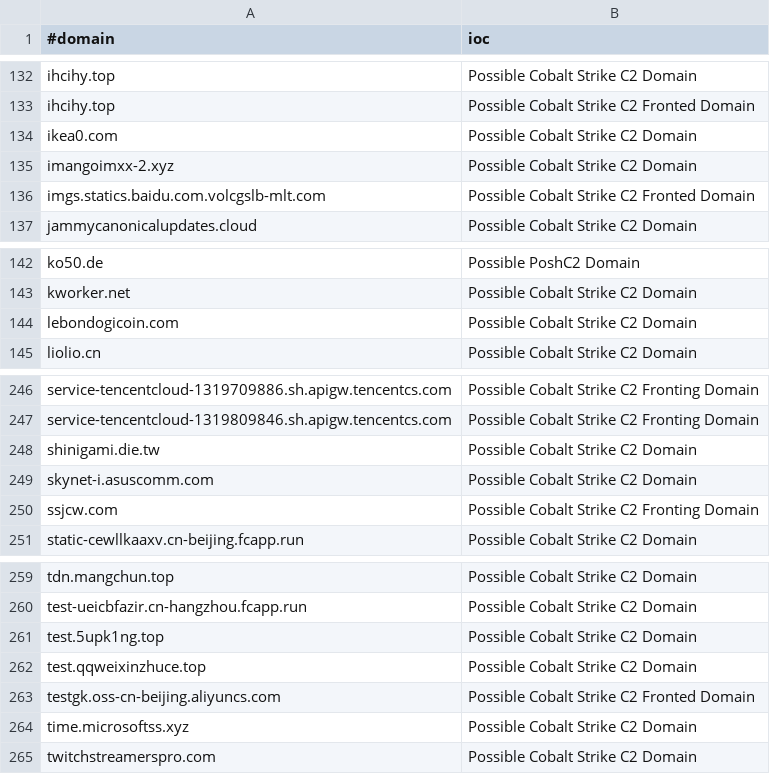
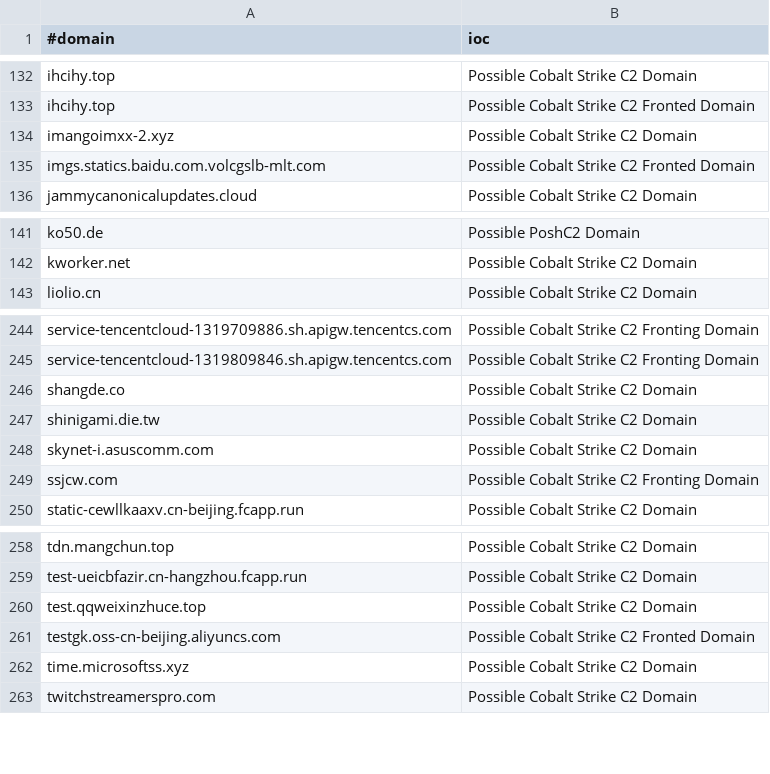
Before and after one commit to VictorCuralea/public-threat-intel-feeds, a CSV file: rawdata/c2intelfeeds/domainC2s-30day-filter-abused.csv, drawn as a sheet; only a part is shown, gaps mark what is left out.

```diff
--- a/rawdata/c2intelfeeds/domainC2s-30day-filter-abused.csv
+++ b/rawdata/c2intelfeeds/domainC2s-30day-filter-abused.csv
@@ -133,3 +133,2 @@ ihcihy.top,Possible Cobalt Strike C2 Domain
 ihcihy.top,Possible Cobalt Strike C2 Fronted Domain
-ikea0.com,Possible Cobalt Strike C2 Domain
 imangoimxx-2.xyz,Possible Cobalt Strike C2 Domain
@@ -143,3 +142,2 @@ ko50.de,Possible PoshC2 Domain
 kworker.net,Possible Cobalt Strike C2 Domain
-lebondogicoin.com,Possible Cobalt Strike C2 Domain
 liolio.cn,Possible Cobalt Strike C2 Domain
@@ -247,2 +245,3 @@ service-tencentcloud-1319709886.sh.apigw.tencentcs.com,Possible Cobalt Strike C2
 service-tencentcloud-1319809846.sh.apigw.tencentcs.com,Possible Cobalt Strike C2 Fronting Domain
+shangde.co,Possible Cobalt Strike C2 Domain
 shinigami.die.tw,Possible Cobalt Strike C2 Domain
@@ -260,3 +259,2 @@ tdn.mangchun.top,Possible Cobalt Strike C2 Domain
 test-ueicbfazir.cn-hangzhou.fcapp.run,Possible Cobalt Strike C2 Domain
-test.5upk1ng.top,Possible Cobalt Strike C2 Domain
 test.qqweixinzhuce.top,Possible Cobalt Strike C2 Domain
```
Also changed, not shown: rawdata/c2intelfeeds/IPC2s-30day.csv, rawdata/c2intelfeeds/domainC2s.csv, 27 other files.
